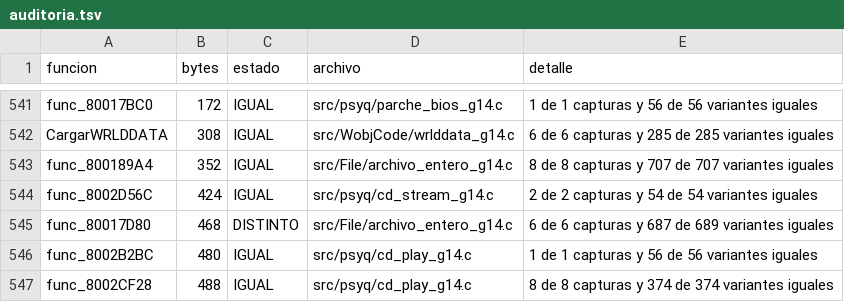
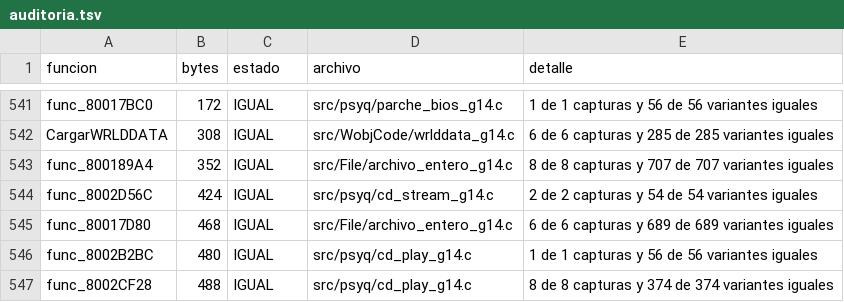
Before and after one commit to Tunuba/SABRINA, a TSV file: notas/fases/auditoria.tsv, drawn as a sheet; only a part is shown, gaps mark what is left out.

```diff
--- a/notas/fases/auditoria.tsv
+++ b/notas/fases/auditoria.tsv
@@ -544,3 +544,3 @@ func_800189A4	352	IGUAL	src/File/archivo_entero_g14.c	8 de 8 capturas y 707 de 7
 func_8002D56C	424	IGUAL	src/psyq/cd_stream_g14.c	2 de 2 capturas y 54 de 54 variantes iguales
-func_80017D80	468	DISTINTO	src/File/archivo_entero_g14.c	6 de 6 capturas y 687 de 689 variantes iguales
+func_80017D80	468	IGUAL	src/File/archivo_entero_g14.c	6 de 6 capturas y 689 de 689 variantes iguales
 func_8002B2BC	480	IGUAL	src/psyq/cd_play_g14.c	1 de 1 capturas y 56 de 56 variantes iguales
```
Also changed, not shown: 4 other files.
